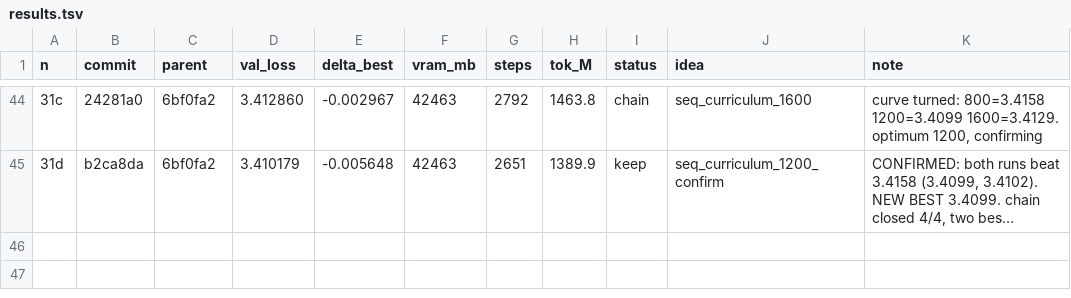
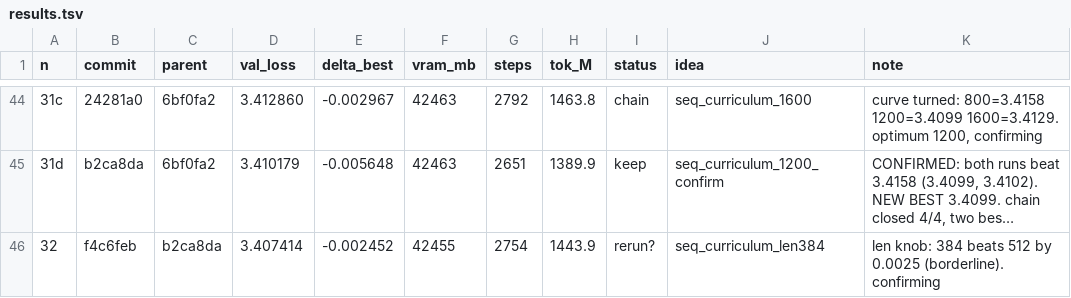
Before and after one commit to erogol/BlaGPT, a TSV file: ar/results.tsv, drawn as a sheet; only a part is shown, gaps mark what is left out; long unchanged cells end in …; the diff names each change by its address in the sheet, - before the commit and + after, or states it on an @@ line.

Commit message:
ledger: exp 32 (len 384, 3.4074, rerun?)

```diff
--- a/ar/results.tsv
+++ b/ar/results.tsv
+row 46: 32 | f4c6feb | b2ca8da | 3.407414 | -0.002452 | 42455 | 2754 | 1443.9 | rerun? | seq_curriculum_len384 | len knob: 384 beats 512 by 0.0025 (borderline). confirming
```
Also changed, not shown: 2 other files.
